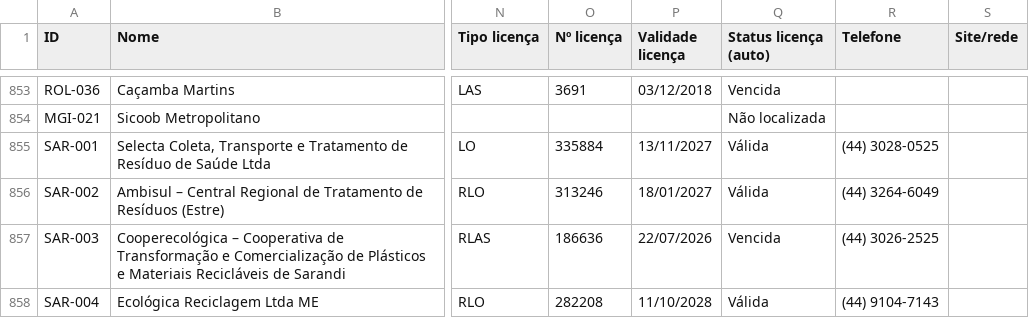
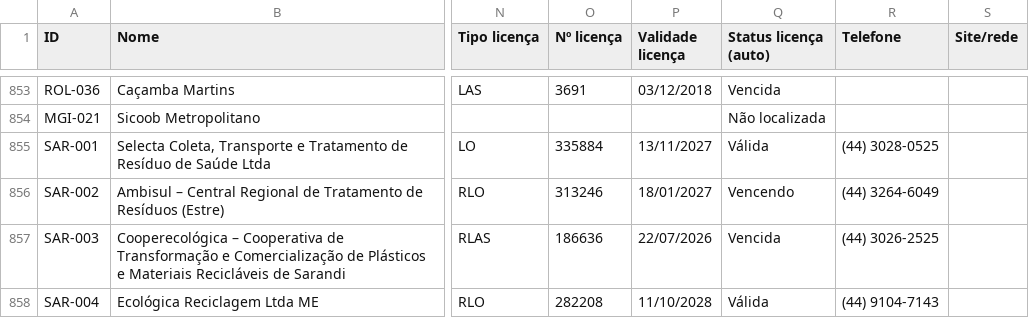
Before and after one commit to JenniferWaldhelm/desvia, a CSV file: dados/pontos.csv, drawn as a sheet; only a part is shown, gaps mark what is left out; the diff names each change by its address in the sheet, - before the commit and + after, or states it on an @@ line.

```diff
--- a/dados/pontos.csv
+++ b/dados/pontos.csv
-Q856 (Status licença (auto)): Válida
+Q856 (Status licença (auto)): Vencendo
```
Also changed, not shown: 1 other file.
